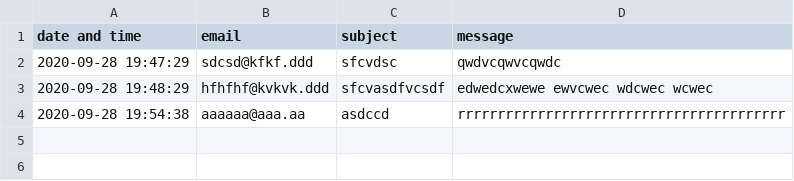
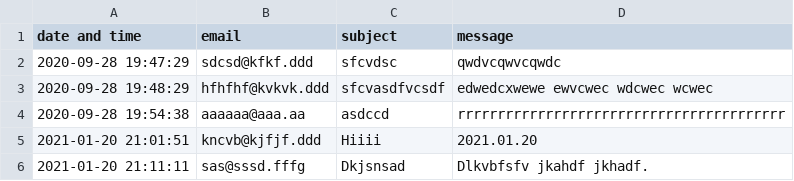
Before and after one commit to olexandrch/UdemyCompletePythonDeveloper, a CSV file: Sec.19 Web Development with Python/portfolio/database.csv, drawn as a sheet; the diff names each change by its address in the sheet, - before the commit and + after, or states it on an @@ line.

```diff
--- a/Sec.19 Web Development with Python/portfolio/database.csv
+++ b/Sec.19 Web Development with Python/portfolio/database.csv
+row 5: 2021-01-20 21:01:51 | kncvb@kjfjf.ddd | Hiiii | 2021.01.20
+row 6: 2021-01-20 21:11:11 | sas@sssd.fffg | Dkjsnsad | Dlkvbfsfv jkahdf jkhadf.
```
Also changed, not shown: 1 other file.
